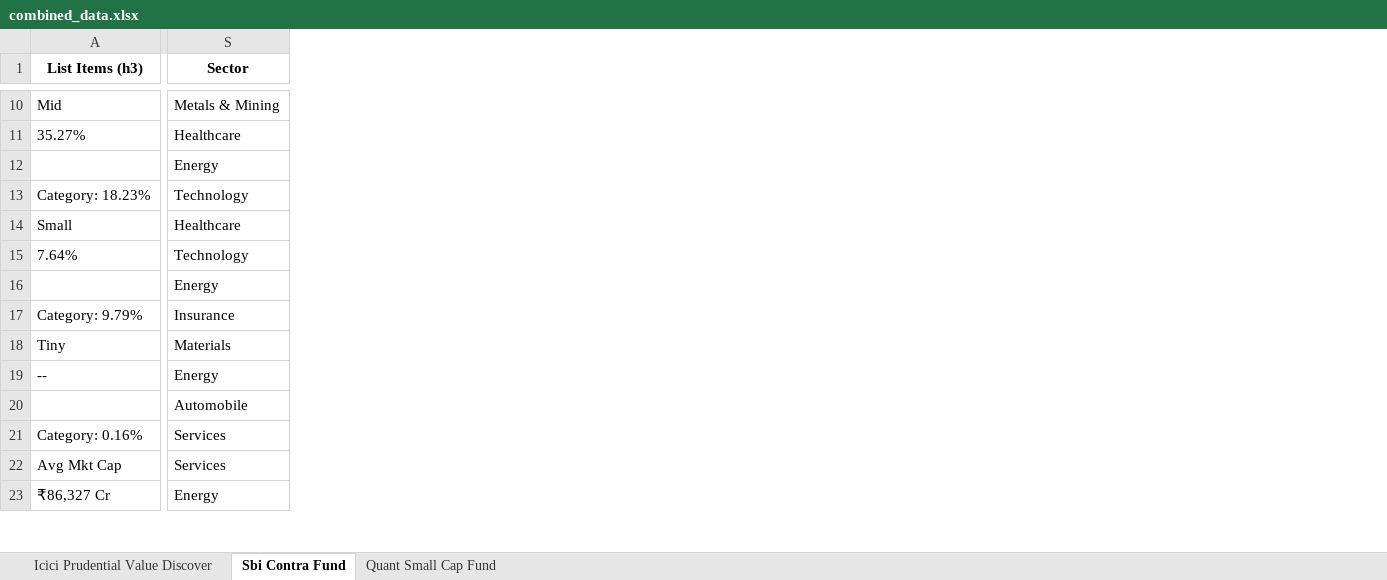
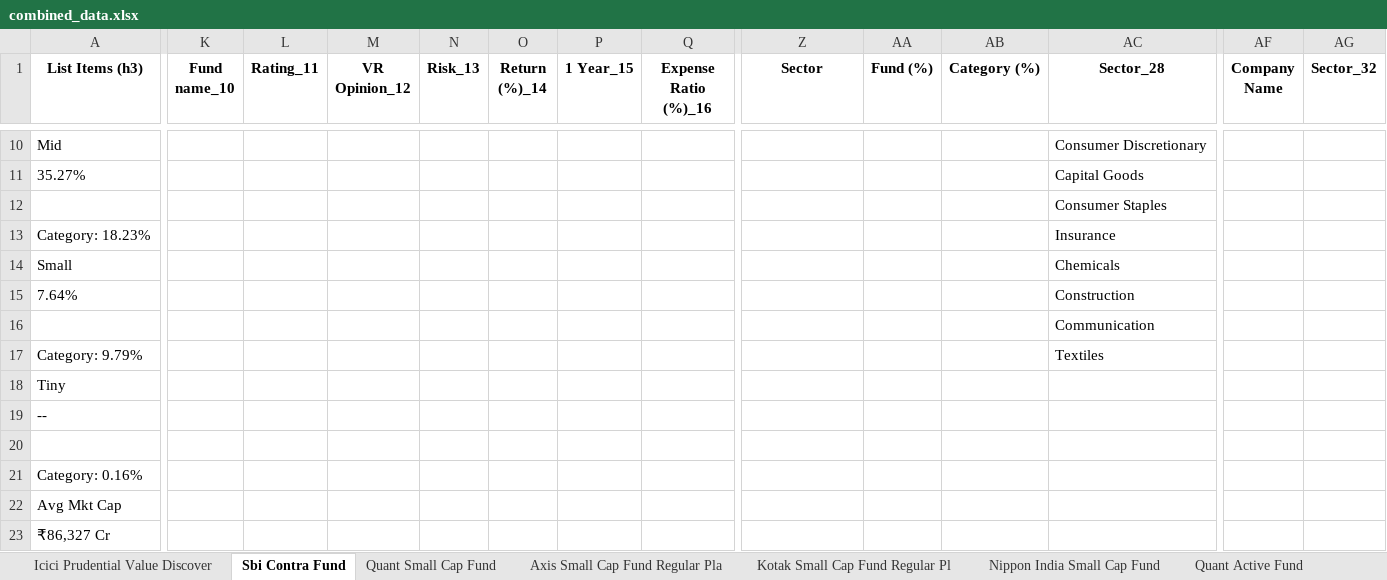
Before and after one commit to Atharva-TrueFunds/Stock-Qualitative-Analysis, an Excel workbook: data scraping/combined_data.xlsx, sheet Sbi Contra Fund, drawn as a sheet; only a part is shown, gaps mark what is left out; values as stored, in another font and other column widths than the file's, no borders; addresses are those after the commit; the diff covers the shown part only; the diff names each change by its address in the sheet, - before the commit and + after, or states it on an @@ line.

```diff
--- a/data scraping/combined_data.xlsx (sheet Sbi Contra Fund)
+++ b/data scraping/combined_data.xlsx (sheet Sbi Contra Fund)
+sheet tab: Axis Small Cap Fund Regular Pla
+sheet tab: Kotak Small Cap Fund Regular Pl
+sheet tab: Nippon India Small Cap Fund
+sheet tab: Quant Active Fund
+column K (Fund name_10), empty
+column L (Rating_11), empty
+column M (VR Opinion_12), empty
+column N (Risk_13), empty
+column O (Return (%)_14), empty
+column P (1 Year_15), empty
+column Q (Expense Ratio (%)_16), empty
+column AA (Fund (%)), empty
+column AB (Category (%)), empty
+column AC (Sector_28), rows 10-17: Consumer Discretionary | Capital Goods | Consumer Staples | Insurance | Chemicals | Construction | Communication | Textiles
+column AF (Company Name), empty
+column AG (Sector_32), empty
-Z10 (Sector): Metals & Mining
+Z10 (Sector): (empty)
-Z11 (Sector): Healthcare
+Z11 (Sector): (empty)
-Z12 (Sector): Energy
+Z12 (Sector): (empty)
-Z13 (Sector): Technology
+Z13 (Sector): (empty)
-Z14 (Sector): Healthcare
+Z14 (Sector): (empty)
-Z15 (Sector): Technology
+Z15 (Sector): (empty)
-Z16 (Sector): Energy
+Z16 (Sector): (empty)
-Z17 (Sector): Insurance
+Z17 (Sector): (empty)
-Z18 (Sector): Materials
+Z18 (Sector): (empty)
-Z19 (Sector): Energy
+Z19 (Sector): (empty)
-Z20 (Sector): Automobile
+Z20 (Sector): (empty)
-Z21:Z22 (Sector): Services
+Z21:Z22 (Sector): (empty)
-Z23 (Sector): Energy
+Z23 (Sector): (empty)
```
Also changed, not shown: 12 added rows, 60 added columns and 58 edited cells elsewhere in this sheet, sheet Icici Prudential Value Discover, sheet Quant Small Cap Fund, other sheet tabs, scraping/combined_data.xlsx, 9 other files.
